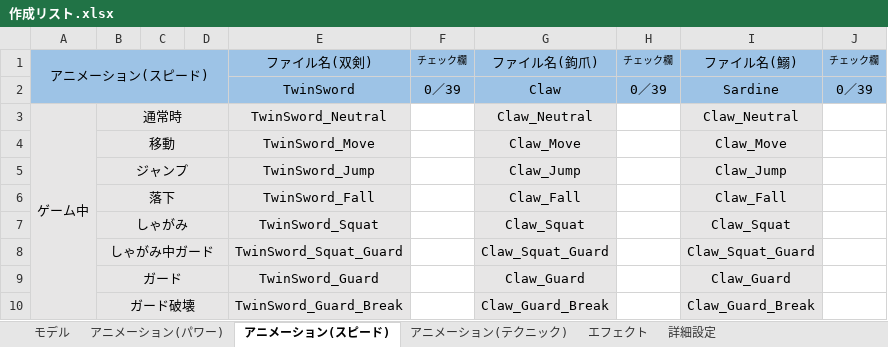
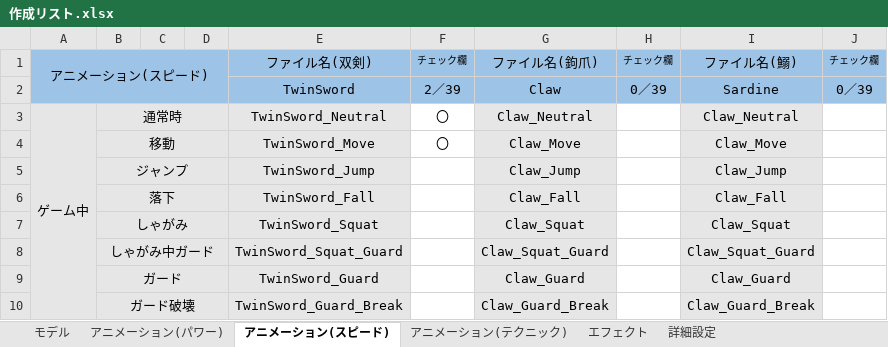
Before and after one commit to tc-2021-itou-shunya/UE4NetworkGameProject, an Excel workbook: 作成リスト.xlsx, sheet アニメーション(スピード), drawn as a sheet; only a part is shown; values as stored, in another font and other column widths than the file's, no borders; the diff names each change by its address in the sheet, - before the commit and + after, or states it on an @@ line.

Commit message:
12/08 更新
Excel

```diff
--- a/作成リスト.xlsx (sheet アニメーション(スピード))
+++ b/作成リスト.xlsx (sheet アニメーション(スピード))
-F2: 0／39
+F2: 2／39
-F3:F4: (empty)
+F3:F4: 〇
```
